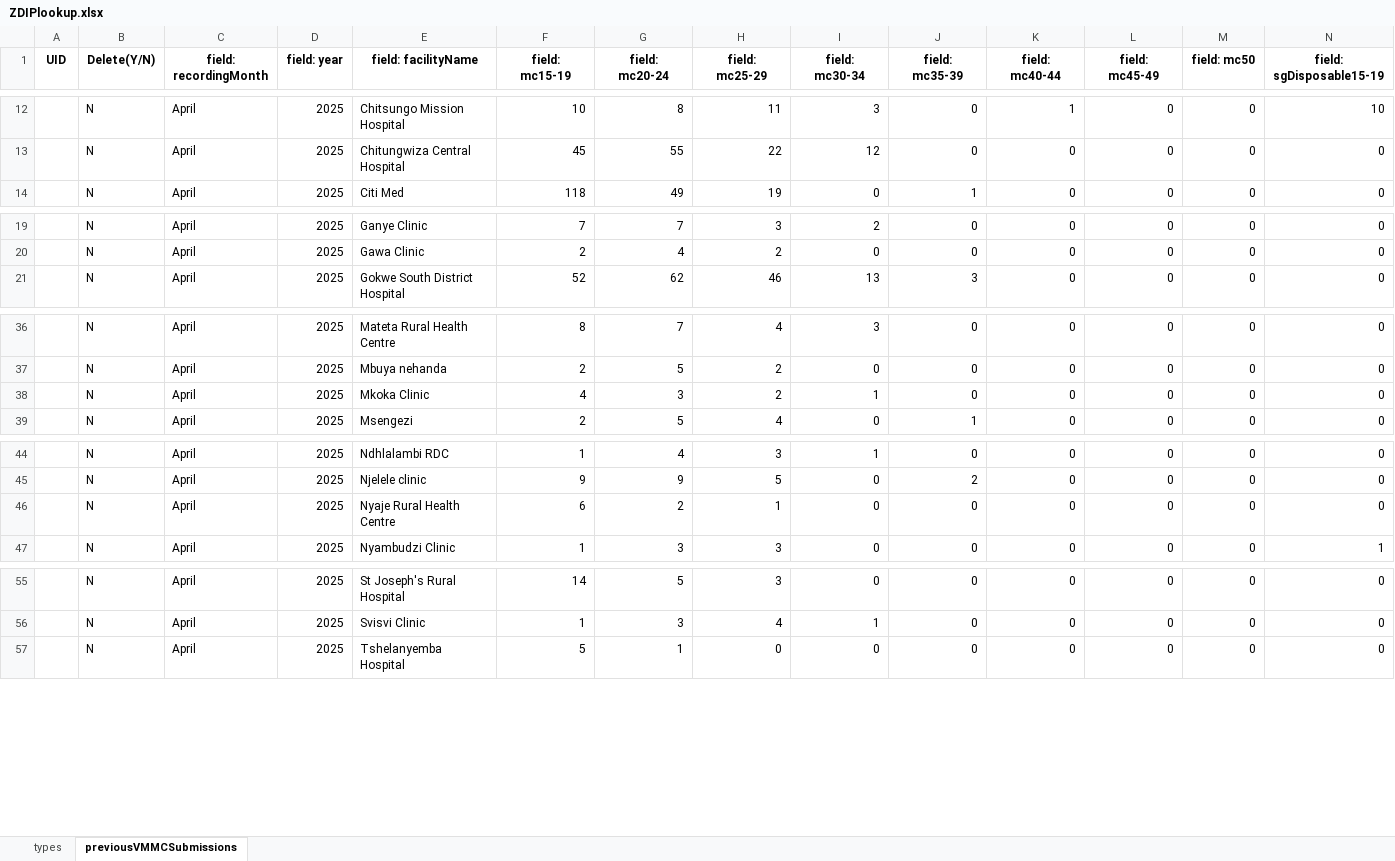
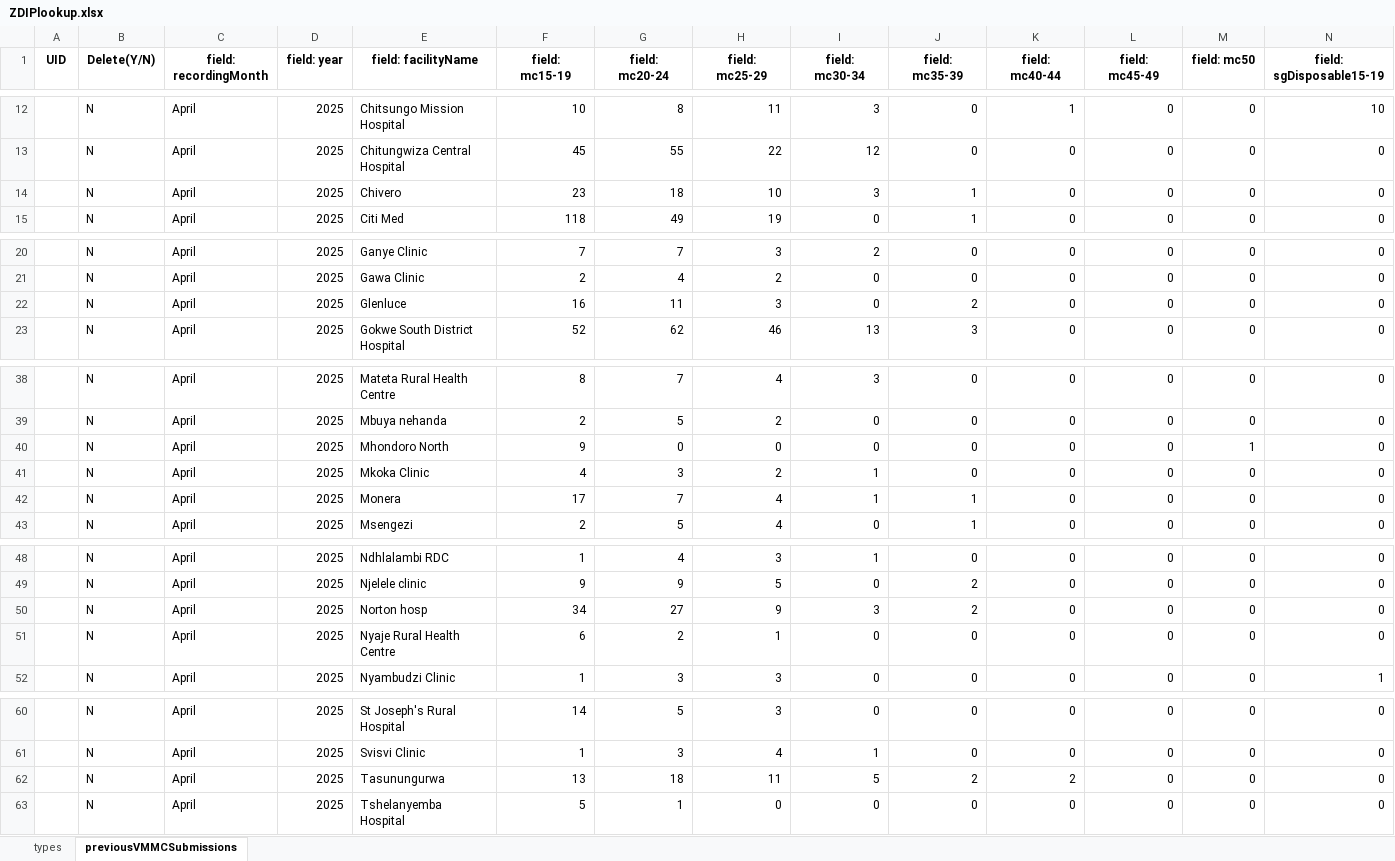
Before and after one commit to ashleymutenha/zazicProgrammaticReport, an Excel workbook: ZDIPlookup.xlsx, sheet previousVMMCSubmissions, drawn as a sheet; only a part is shown, gaps mark what is left out; values as stored, in another font and other column widths than the file's, no borders; rows hold the shown columns only; the diff names each change by its address in the sheet, - before the commit and + after, or states it on an @@ line.

```diff
--- a/ZDIPlookup.xlsx (sheet previousVMMCSubmissions)
+++ b/ZDIPlookup.xlsx (sheet previousVMMCSubmissions)
+row 14:  | N | April | 2025 | Chivero | 23 | 18 | 10 | 3 | 1 | 0 | 0 | 0 | 0
+row 22:  | N | April | 2025 | Glenluce | 16 | 11 | 3 | 0 | 2 | 0 | 0 | 0 | 0
+row 40:  | N | April | 2025 | Mhondoro North | 9 | 0 | 0 | 0 | 0 | 0 | 0 | 1 | 0
+row 42:  | N | April | 2025 | Monera | 17 | 7 | 4 | 1 | 1 | 0 | 0 | 0 | 0
+row 50:  | N | April | 2025 | Norton hosp | 34 | 27 | 9 | 3 | 2 | 0 | 0 | 0 | 0
+row 62:  | N | April | 2025 | Tasunungurwa | 13 | 18 | 11 | 5 | 2 | 2 | 0 | 0 | 0
```
Also changed, not shown: corrections.xlsx, data.xlsx, 5 other files.
